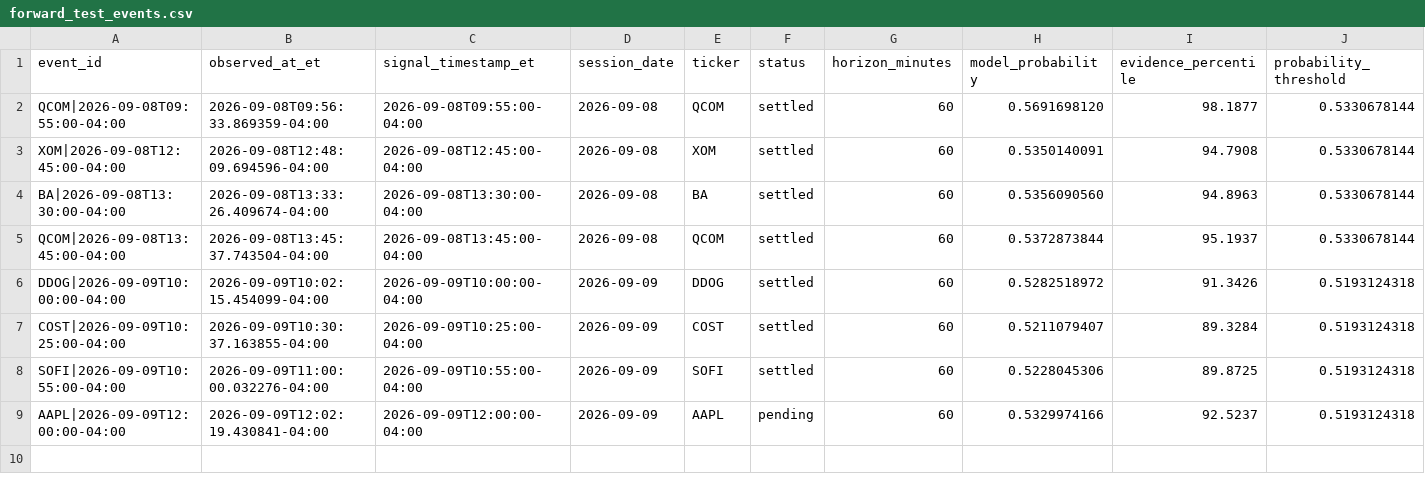
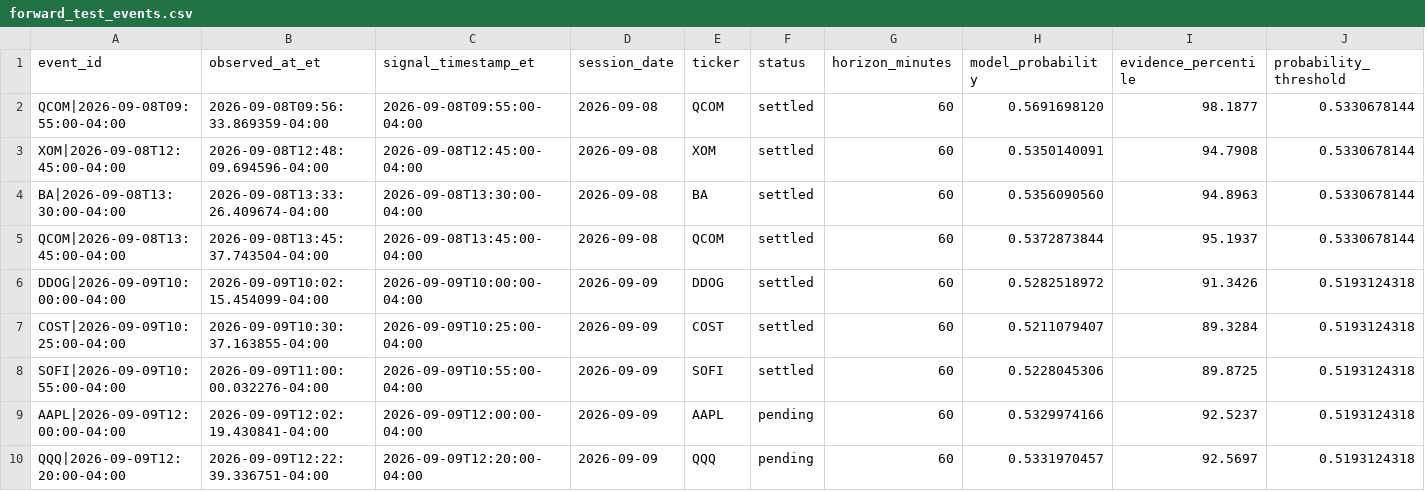
Before and after one commit to lamyapowell21-web/clarity-market-mobile, a CSV file: forward_test_events.csv, drawn as a sheet; only a part is shown; rows hold the shown columns only; the diff names each change by its address in the sheet, - before the commit and + after, or states it on an @@ line.

```diff
--- a/forward_test_events.csv
+++ b/forward_test_events.csv
+row 10: QQQ|2026-09-09T12:20:00-04:00 | 2026-09-09T12:22:39.336751-04:00 | 2026-09-09T12:20:00-04:00 | 2026-09-09 | QQQ | pending | 60 | 0.5331970457 | 92.5697 | 0.5193124318
```
Also changed, not shown: 1 other file.
